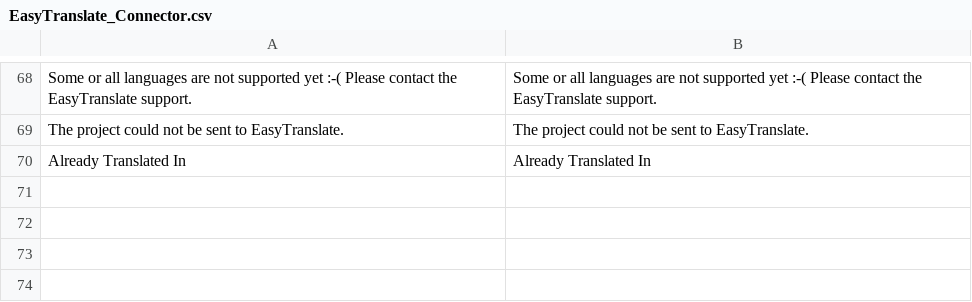
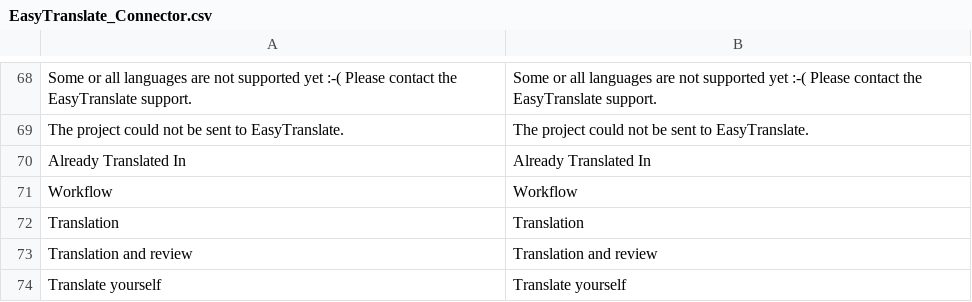
Before and after one commit to easytranslate-com/laas-api-magento-1-plugin, a CSV file: src/app/locale/en_US/EasyTranslate_Connector.csv, drawn as a sheet; only a part is shown, gaps mark what is left out; the diff names each change by its address in the sheet, - before the commit and + after, or states it on an @@ line.

```diff
--- a/src/app/locale/en_US/EasyTranslate_Connector.csv
+++ b/src/app/locale/en_US/EasyTranslate_Connector.csv
+row 71: Workflow | Workflow
+row 72: Translation | Translation
+row 73: Translation and review | Translation and review
+row 74: Translate yourself | Translate yourself
```
Also changed, not shown: src/app/locale/de_DE/EasyTranslate_Connector.csv, 11 other files.
